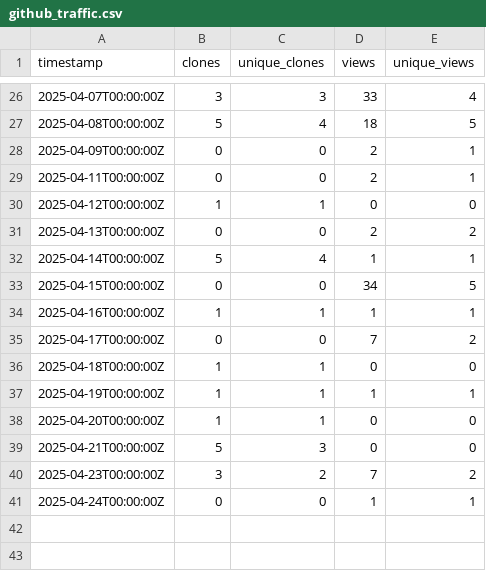
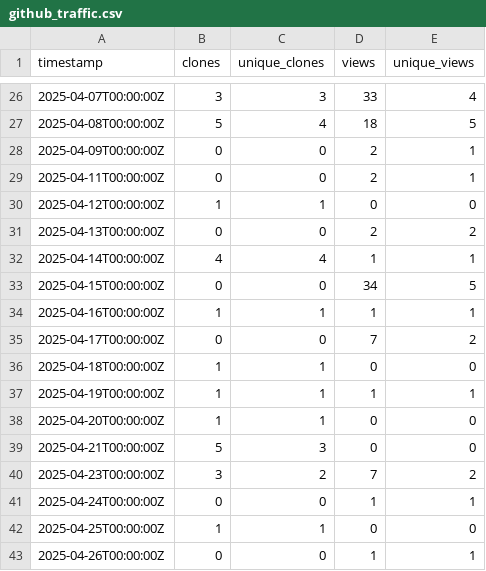
Before and after one commit to ELIXIR-Belgium/ENA-metadata-templates, a CSV file: github_traffic.csv, drawn as a sheet; only a part is shown, gaps mark what is left out.

Commit message:
Update weekly GitHub stats

```diff
--- a/github_traffic.csv
+++ b/github_traffic.csv
@@ -31,3 +31,3 @@ timestamp,clones,unique_clones,views,unique_views
 2025-04-13T00:00:00Z,0,0,2,2
-2025-04-14T00:00:00Z,5,4,1,1
+2025-04-14T00:00:00Z,4,4,1,1
 2025-04-15T00:00:00Z,0,0,34,5
@@ -41 +41,3 @@ timestamp,clones,unique_clones,views,unique_views
 2025-04-24T00:00:00Z,0,0,1,1
+2025-04-25T00:00:00Z,1,1,0,0
+2025-04-26T00:00:00Z,0,0,1,1
```
